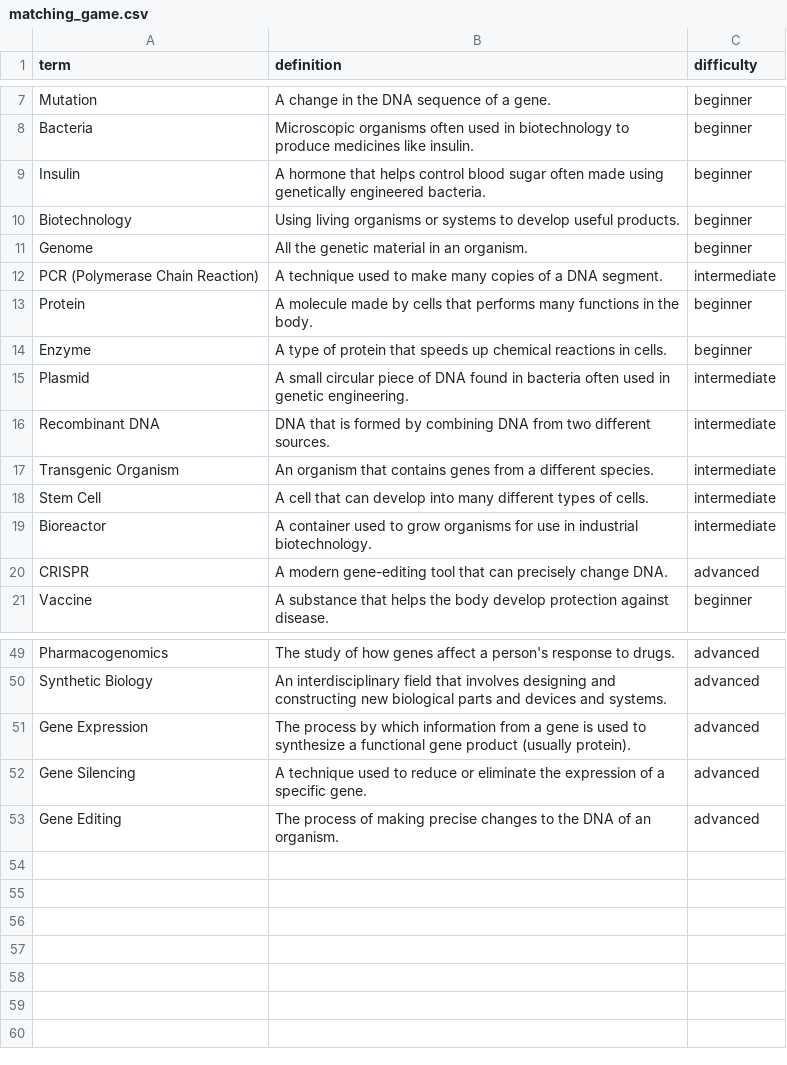
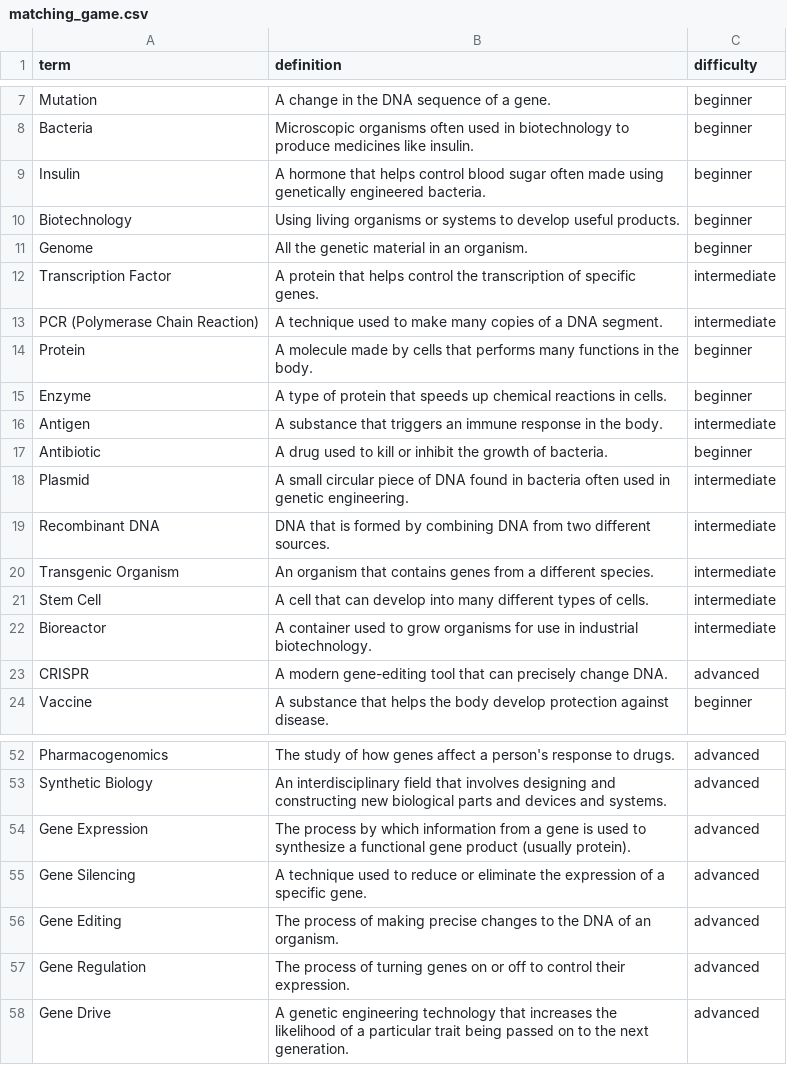
Before and after one commit to avikaprasad22/GeneScope-Backend, a CSV file: api/matching_game.csv, drawn as a sheet; only a part is shown, gaps mark what is left out; the diff names each change by its address in the sheet, - before the commit and + after, or states it on an @@ line.

Commit message:
more terms

```diff
--- a/api/matching_game.csv
+++ b/api/matching_game.csv
+row 12: Transcription Factor | A protein that helps control the transcription of specific genes. | intermediate
+row 16: Antigen | A substance that triggers an immune response in the body. | intermediate
+row 17: Antibiotic | A drug used to kill or inhibit the growth of bacteria. | beginner
+row 57: Gene Regulation | The process of turning genes on or off to control their expression. | advanced
+row 58: Gene Drive | A genetic engineering technology that increases the likelihood of a particular trait being passed on to the next generation. | advanced
```
